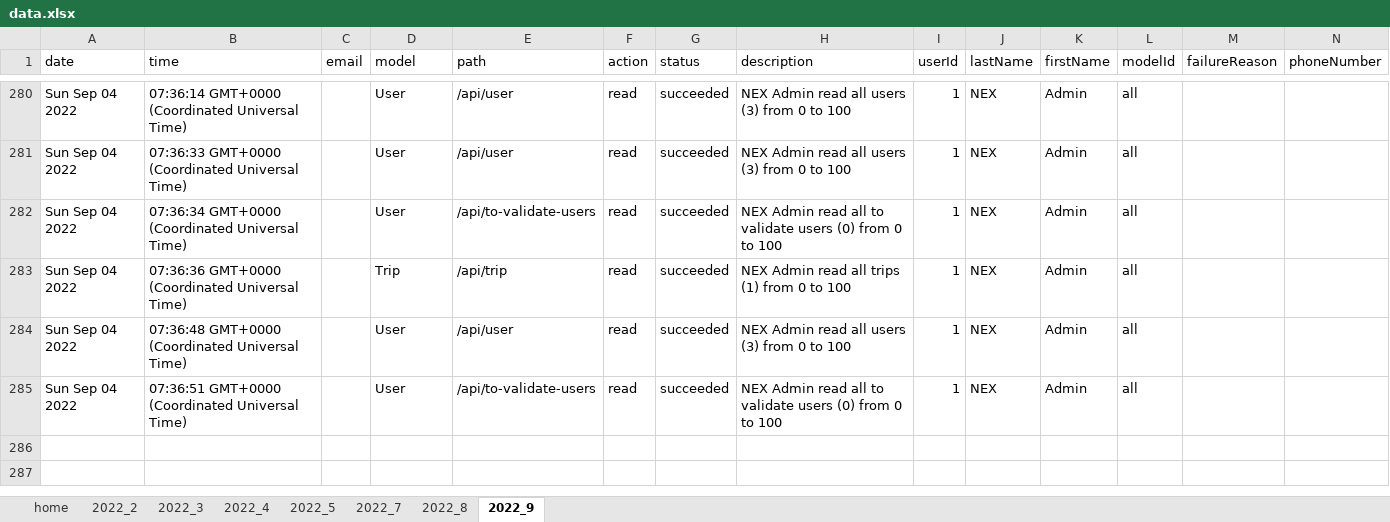
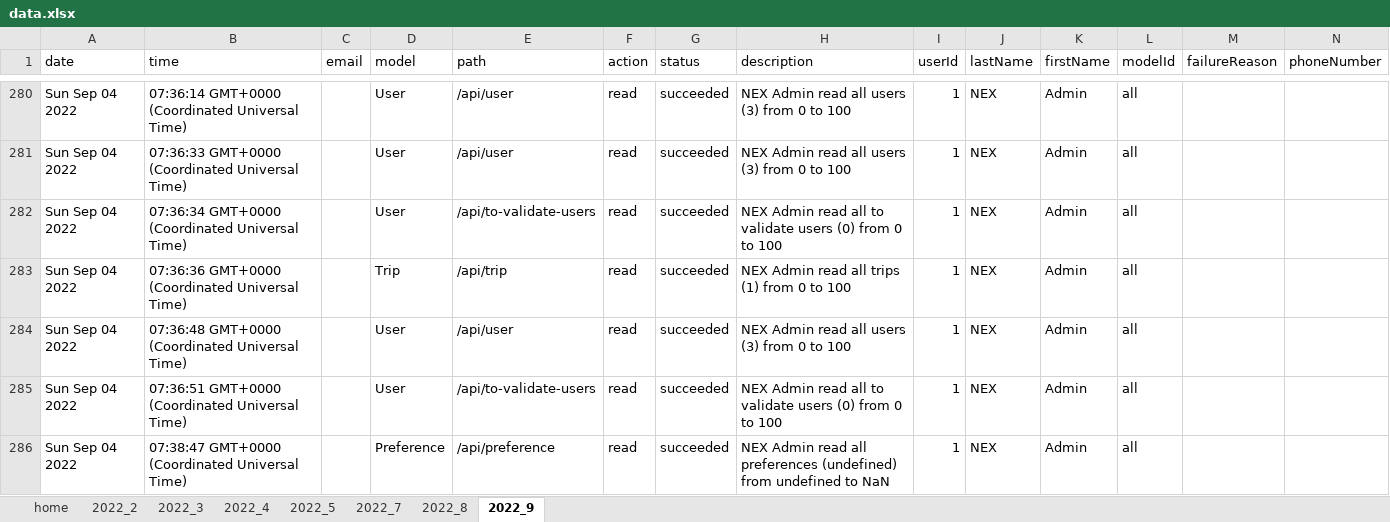
Before and after one commit to Nex-Developers/Molory-Backend, an Excel workbook: user-logs/data.xlsx, sheet 2022_9, drawn as a sheet; only a part is shown, gaps mark what is left out; values as stored, in another font and other column widths than the file's, no borders; the diff names each change by its address in the sheet, - before the commit and + after, or states it on an @@ line.

```diff
--- a/user-logs/data.xlsx (sheet 2022_9)
+++ b/user-logs/data.xlsx (sheet 2022_9)
+row 286: Sun Sep 04 2022 | 07:38:47 GMT+0000 (Coordinated Universal Time) |  | Preference | /api/preference | read | succeeded | NEX Admin read all preferences (undefined) from undefined to NaN | 1 | NEX | Admin | all
```
Also changed, not shown: 1 other file.
